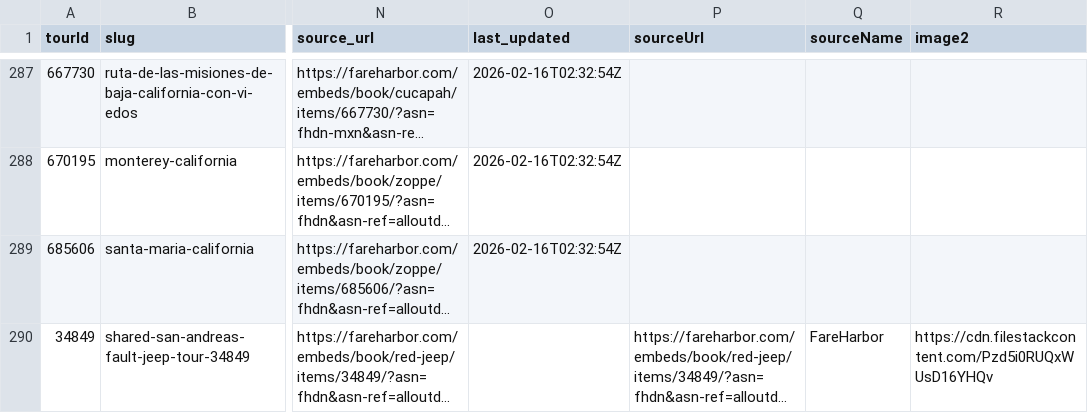
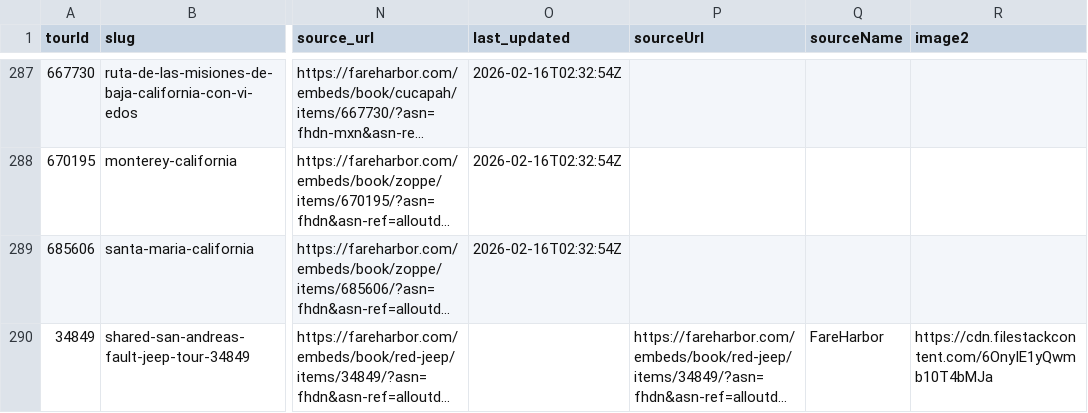
Before and after one commit to JoshuaTreeTours/alloutdooradventures2, a CSV file: data/tourEnrichment.csv, drawn as a sheet; only a part is shown, gaps mark what is left out; long unchanged cells end in …; the diff names each change by its address in the sheet, - before the commit and + after, or states it on an @@ line.

Commit message:
Dedupe hero/image2 for 34849 while keeping FareHarbor attribution

```diff
--- a/data/tourEnrichment.csv
+++ b/data/tourEnrichment.csv
-R290 (image2): https://cdn.filestackcontent.com/Pzd5i0RUQxWUsD16YHQv
+R290 (image2): https://cdn.filestackcontent.com/6OnyIE1yQwmb10T4bMJa
```
Also changed, not shown: 5 other files.
